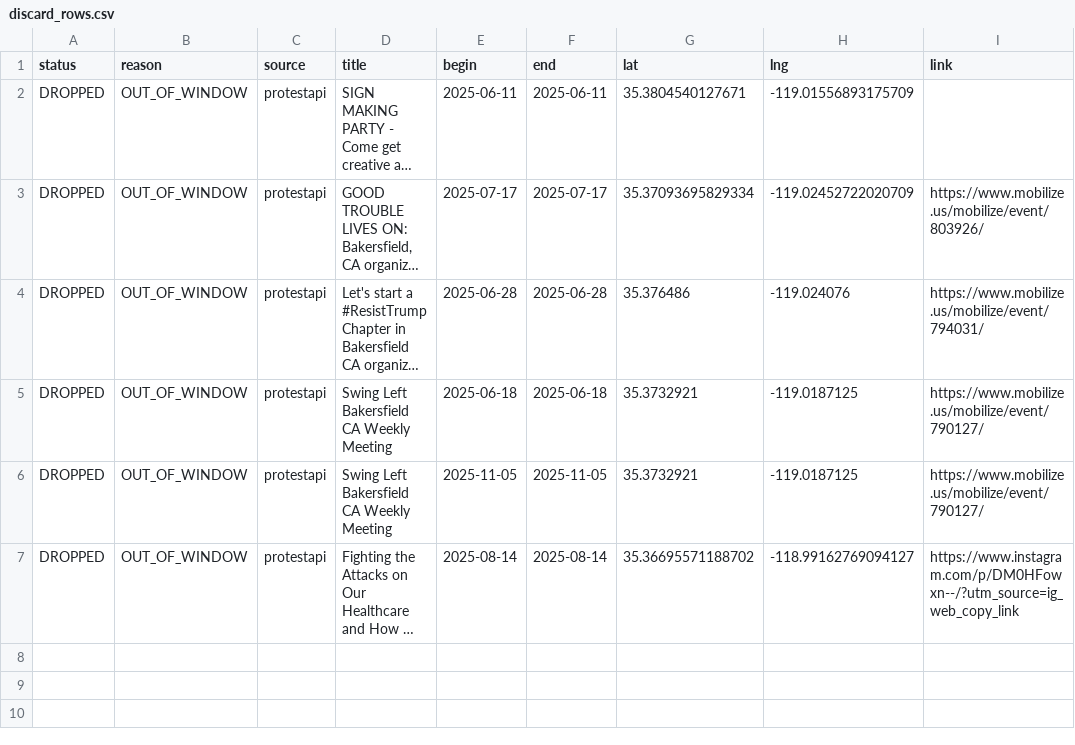
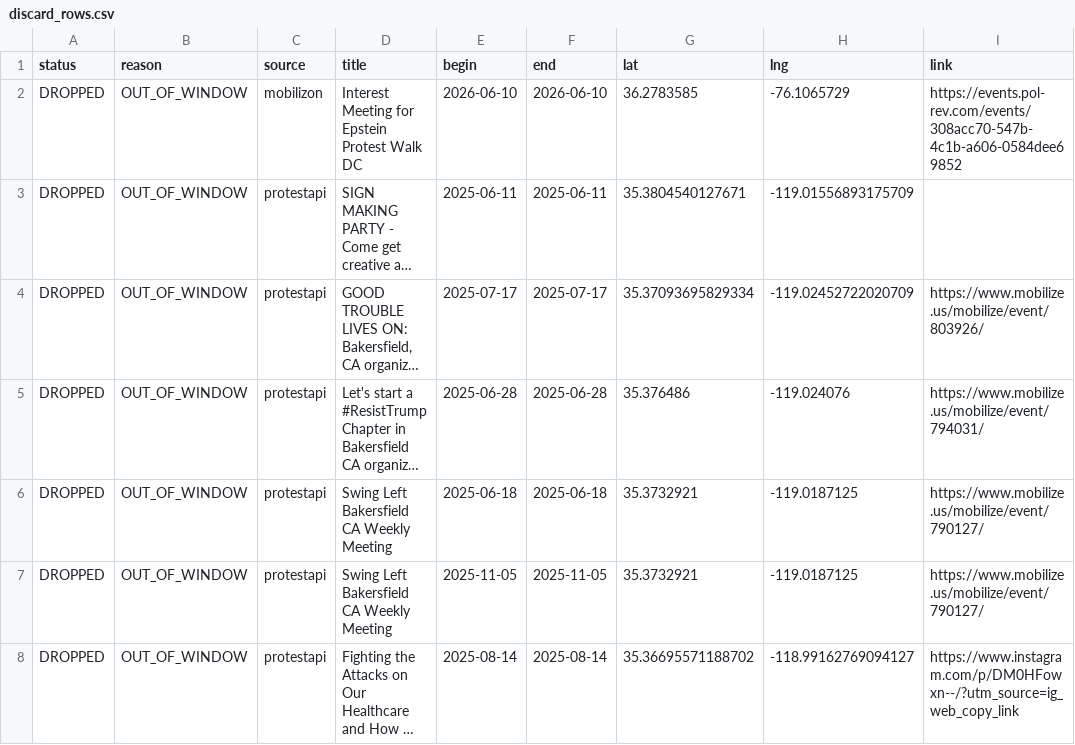
Before and after one commit to ConcernedCitizen2025/Project2025-Assistant, a CSV file: assets/data/discard_rows.csv, drawn as a sheet; long unchanged cells end in …; the diff names each change by its address in the sheet, - before the commit and + after, or states it on an @@ line.

```diff
--- a/assets/data/discard_rows.csv
+++ b/assets/data/discard_rows.csv
+row 2: DROPPED | OUT_OF_WINDOW | mobilizon | Interest Meeting for Epstein Protest Walk DC | 2026-06-10 | 2026-06-10 | 36.2783585 | -76.1065729 | https://events.pol-rev.com/events/308acc70-547b-4c1b-a606-0584dee69852
```
Also changed, not shown: 13 other files.
